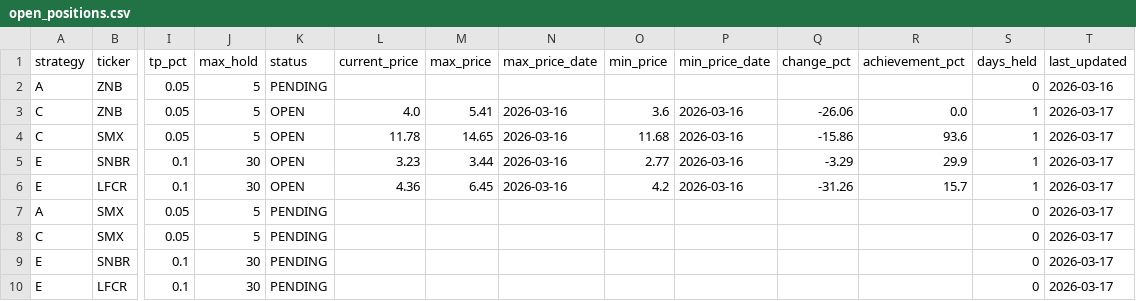
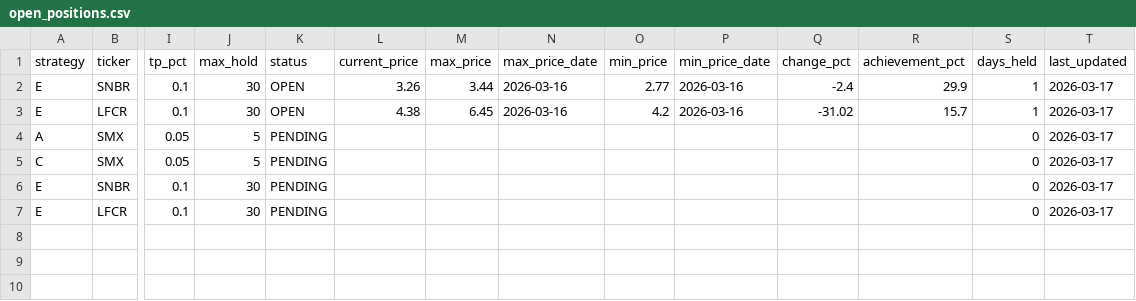
Before and after one commit to jayc950807/surge-scanner, a CSV file: data/open_positions.csv, drawn as a sheet; only a part is shown, gaps mark what is left out; removed rows and columns are numbered as before the commit, all else as after; rows hold the shown columns only; the diff names each change by its address in the sheet, - before the commit and + after, or states it on an @@ line.

```diff
--- a/data/open_positions.csv
+++ b/data/open_positions.csv
-row 2: A | ZNB | 0.05 | 5 | PENDING |  |  |  |  |  |  |  | 0 | 2026-03-16
-row 3: C | ZNB | 0.05 | 5 | OPEN | 4.0 | 5.41 | 2026-03-16 | 3.6 | 2026-03-16 | -26.06 | 0.0 | 1 | 2026-03-17
-row 4: C | SMX | 0.05 | 5 | OPEN | 11.78 | 14.65 | 2026-03-16 | 11.68 | 2026-03-16 | -15.86 | 93.6 | 1 | 2026-03-17
-L2 (current_price): 3.23
+L2 (current_price): 3.26
-Q2 (change_pct): -3.29
+Q2 (change_pct): -2.4
-L3 (current_price): 4.36
+L3 (current_price): 4.38
-Q3 (change_pct): -31.26
+Q3 (change_pct): -31.02
```
Also changed, not shown: data/closed_positions.csv, 2 other files.
